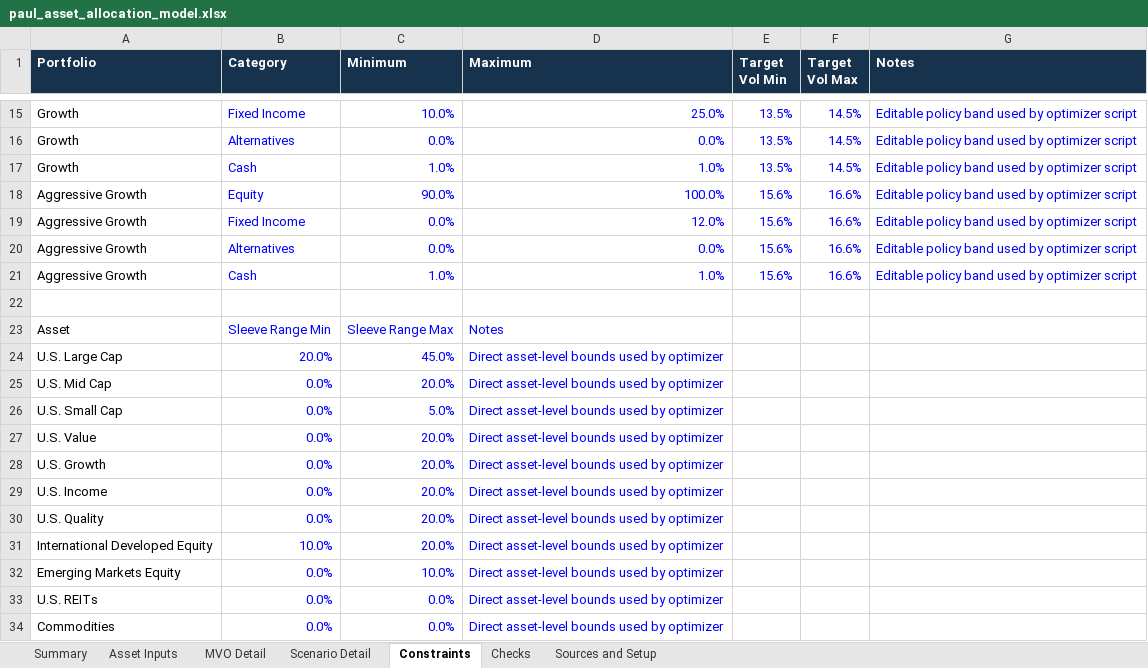
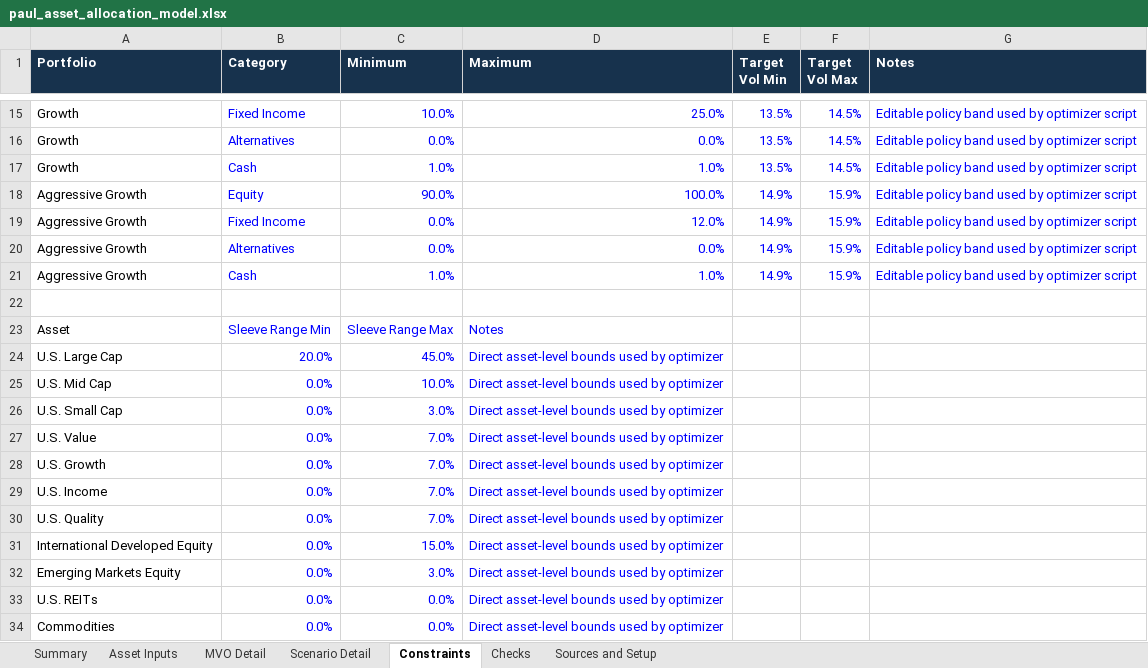
Before and after one commit to heathclevenger/Asset-Allocation, an Excel workbook: outputs/paul_asset_allocation_model.xlsx, sheet Constraints, drawn as a sheet; only a part is shown, gaps mark what is left out; values as stored, in another font and other column widths than the file's, no borders; the diff names each change by its address in the sheet, - before the commit and + after, or states it on an @@ line.

```diff
--- a/outputs/paul_asset_allocation_model.xlsx (sheet Constraints)
+++ b/outputs/paul_asset_allocation_model.xlsx (sheet Constraints)
-E18:E21 (Target Vol Min): 15.6%
+E18:E21 (Target Vol Min): 14.9%
-F18:F21 (Target Vol Max): 16.6%
+F18:F21 (Target Vol Max): 15.9%
-C25 (Minimum): 20.0%
+C25 (Minimum): 10.0%
-C26 (Minimum): 5.0%
+C26 (Minimum): 3.0%
-C27:C30 (Minimum): 20.0%
+C27:C30 (Minimum): 7.0%
-B31 (Category): 10.0%
+B31 (Category): 0.0%
-C31 (Minimum): 20.0%
+C31 (Minimum): 15.0%
-C32 (Minimum): 10.0%
+C32 (Minimum): 3.0%
```
Also changed, not shown: sheet Scenario Detail, sheet Summary, sheet MVO Detail, sheet Asset Inputs, 6 other files.
